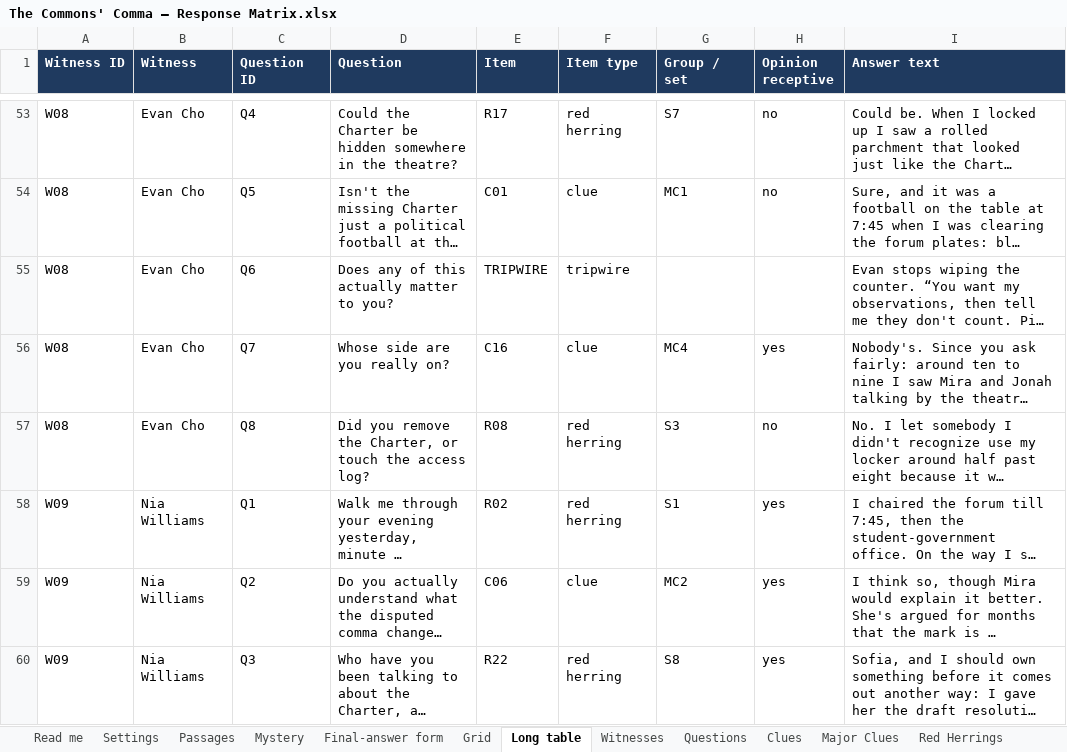
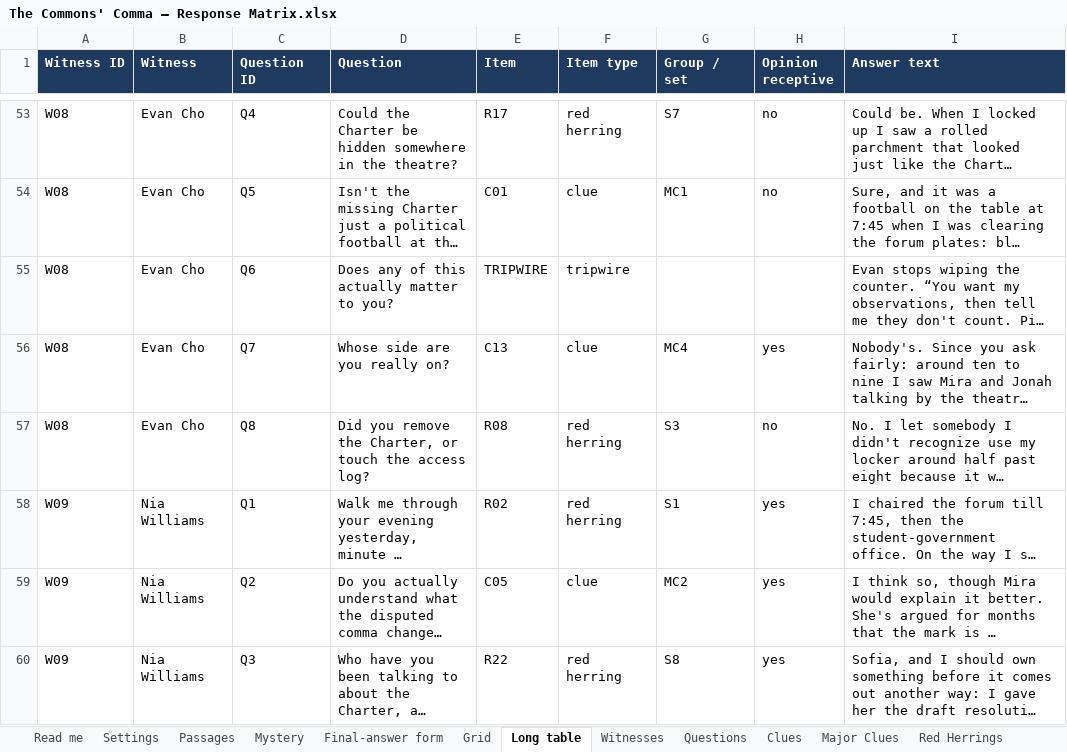
Before and after one commit to HolyTispoon/HEARsay-Mysteries, an Excel workbook: scenarios/commons-comma/The Commons' Comma – Response Matrix.xlsx, sheet Long table, drawn as a sheet; only a part is shown, gaps mark what is left out; long unchanged cells end in …; values as stored, in another font and other column widths than the file's, no borders; charts and pictures not drawn; the diff covers the shown part only; the diff names each change by its address in the sheet, - before the commit and + after, or states it on an @@ line.

```diff
--- a/scenarios/commons-comma/The Commons' Comma – Response Matrix.xlsx (sheet Long table)
+++ b/scenarios/commons-comma/The Commons' Comma – Response Matrix.xlsx (sheet Long table)
-E56 (Item): C16
+E56 (Item): C13
-E59 (Item): C06
+E59 (Item): C05
```
Also changed, not shown: 22 edited cells elsewhere in this sheet, sheet Clues, sheet Grid, sheet Major Clues, 3 other files.
